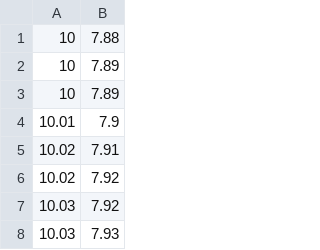
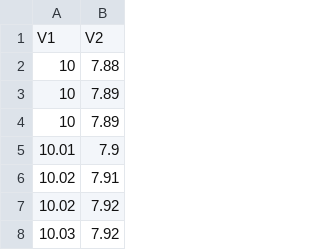
Before and after one commit to jsedq/Conductividad_termica, a CSV file: Datos1.csv, drawn as a sheet; only a part is shown; the shorter side is filled out with more unchanged rows; the diff names each change by its address in the sheet, - before the commit and + after, or states it on an @@ line.

Commit message:
Datos1.csv

```diff
--- a/Datos1.csv
+++ b/Datos1.csv
+row 1: V1 | V2
```
